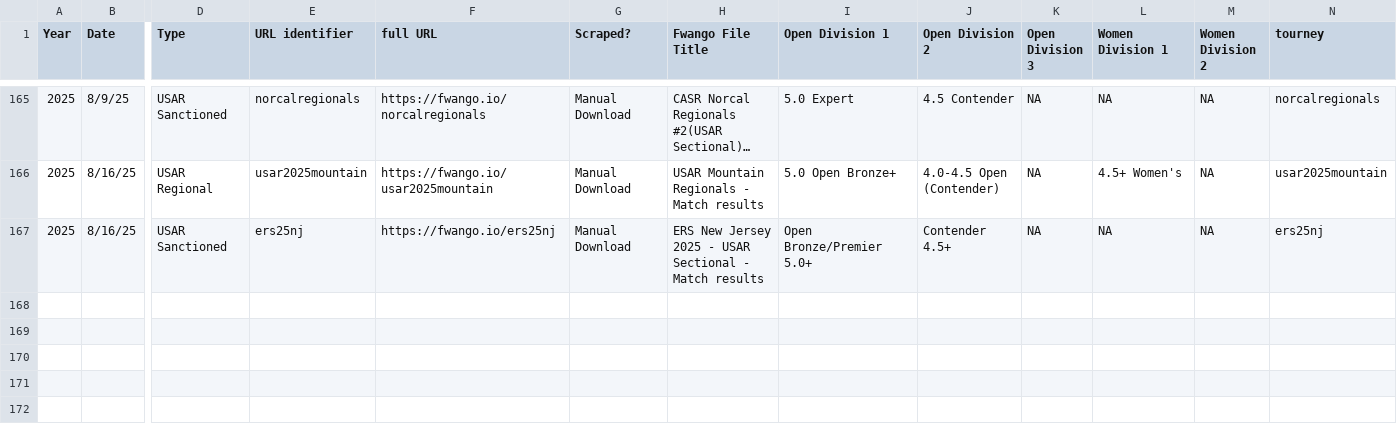
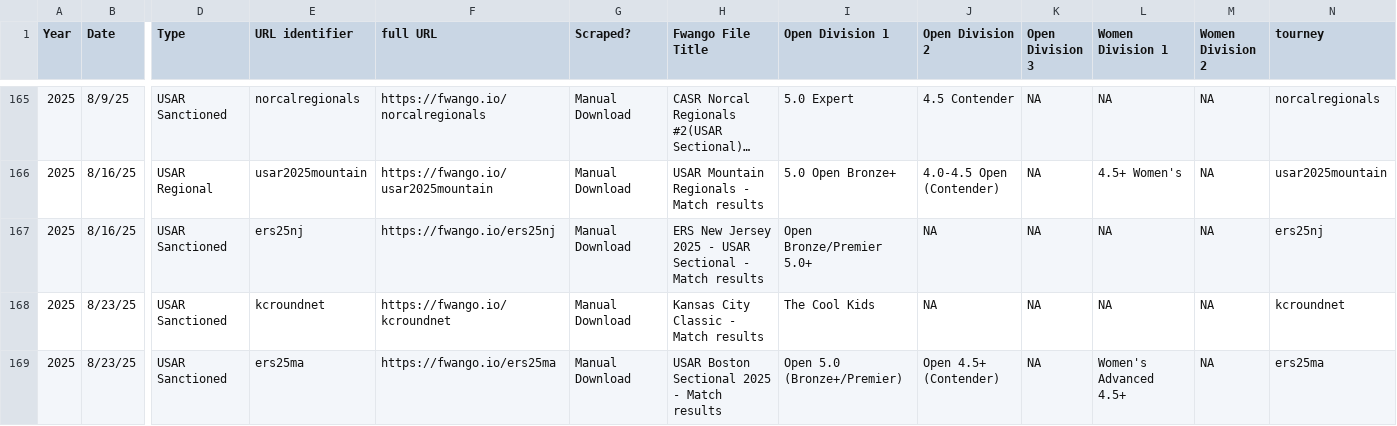
Before and after one commit to USAR-Rankings/rankings_model, a CSV file: Tourney List.csv, drawn as a sheet; only a part is shown, gaps mark what is left out; long unchanged cells end in …; rows hold the shown columns only; the diff names each change by its address in the sheet, - before the commit and + after, or states it on an @@ line.

```diff
--- a/Tourney List.csv
+++ b/Tourney List.csv
-J167 (Open Division 2): Contender 4.5+
+J167 (Open Division 2): NA
+row 168: 2025 | 8/23/25 | USAR Sanctioned | kcroundnet | https://fwango.io/kcroundnet | Manual Download | Kansas City Classic - Match results | The Cool Kids | NA | NA | NA | NA | kcroundnet
+row 169: 2025 | 8/23/25 | USAR Sanctioned | ers25ma | https://fwango.io/ers25ma | Manual Download | USAR Boston Sectional 2025 - Match results | Open 5.0 (Bronze+/Premier) | Open 4.5+ (Contender) | NA | Women's Advanced 4.5+ | NA | ers25ma
```
Also changed, not shown: Tourney Results/Manual Downloads/USAR Mountain Regionals - Match results.csv, data/women_full_tournaments.csv, 12 other files.
